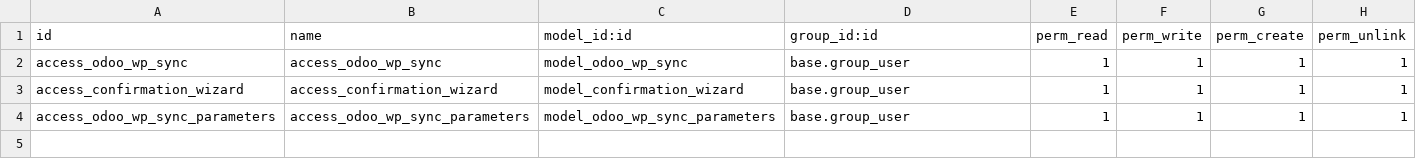
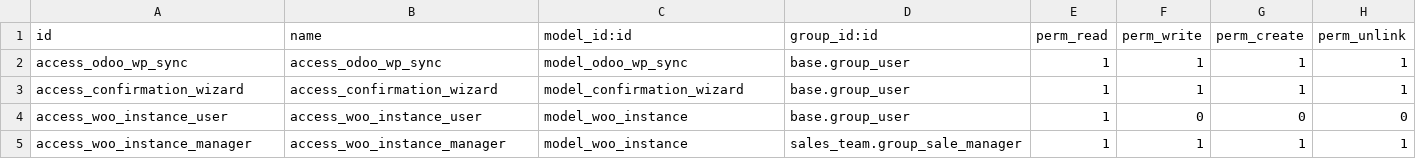
Before and after one commit to FleexVenegas/mini_project_odoo, a CSV file: addons/odoo_wp_sync/security/ir.model.access.csv, drawn as a sheet.

Commit message:
Refactor WooCommerce Sync Module
- Removed the WooParameters model and its associated views as they are no longer needed.
- Enhanced the WooSaleOrderHelper to parse WooCommerce order data and create sale orders with proper line items.
- Updated access rights in ir.model.access.csv for WooCommerce instances.
- Modified the main menu structure in odoo_wp_menu.xml to prioritize WooCommerce Instances.
- Improved the order view in odoo_wp_sync_views.xml to include instance information and a button to view related sale orders.
- Deleted obsolete configuration settings view and related actions.
- Introduced new views for managing WooCommerce instances, including tree, form, and kanban views.
- Removed unused parameters views and actions related to WooCommerce sync parameters.

```diff
--- a/addons/odoo_wp_sync/security/ir.model.access.csv
+++ b/addons/odoo_wp_sync/security/ir.model.access.csv
@@ -3,2 +3,3 @@ access_odoo_wp_sync,access_odoo_wp_sync,model_odoo_wp_sync,base.group_user,1,1,1
 access_confirmation_wizard,access_confirmation_wizard,model_confirmation_wizard,base.group_user,1,1,1,1
-access_odoo_wp_sync_parameters,access_odoo_wp_sync_parameters,model_odoo_wp_sync_parameters,base.group_user,1,1,1,1
+access_woo_instance_user,access_woo_instance_user,model_woo_instance,base.group_user,1,0,0,0
+access_woo_instance_manager,access_woo_instance_manager,model_woo_instance,sales_team.group_sale_manager,1,1,1,1
```
Also changed, not shown: addons/modulo_costo_ponderado_stock/security/ir.model.access.csv, 21 other files.
